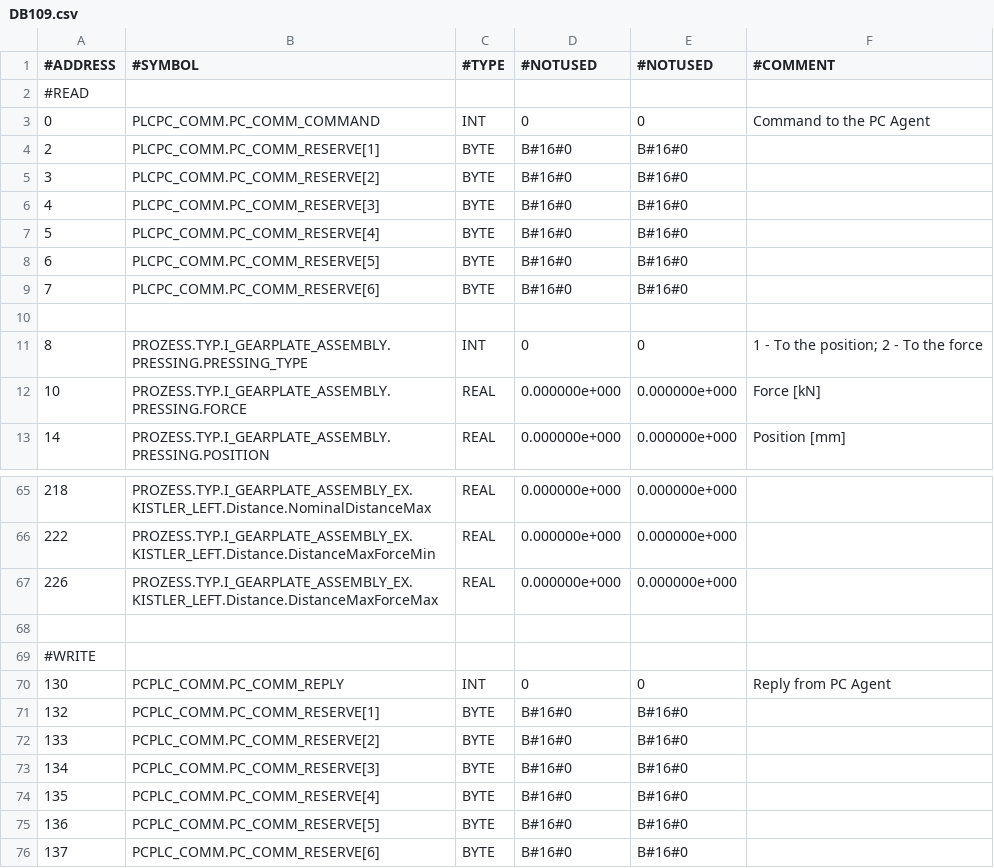
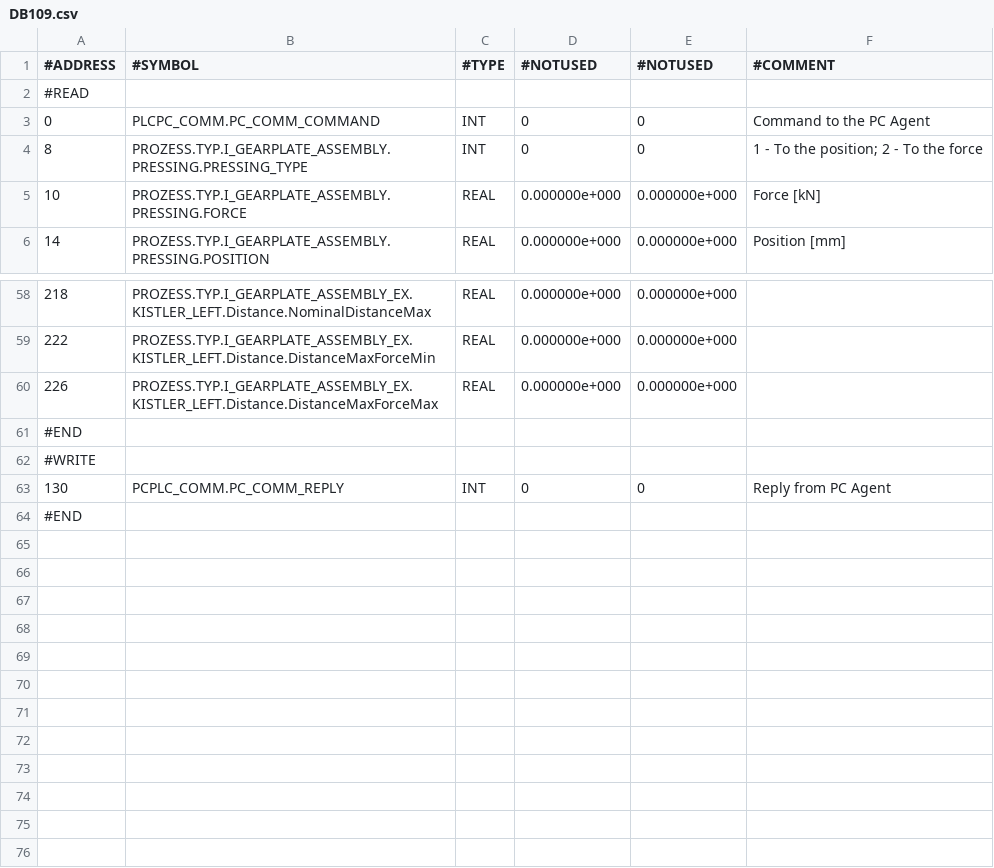
Before and after one commit to KH8/FlashStation, a CSV file: 3880_80_FlashStation/DataAquisition/DB109.csv, drawn as a sheet; only a part is shown, gaps mark what is left out.

```diff
--- a/3880_80_FlashStation/DataAquisition/DB109.csv
+++ b/3880_80_FlashStation/DataAquisition/DB109.csv
@@ -3,9 +3,2 @@
 0;PLCPC_COMM.PC_COMM_COMMAND;INT;0;0;Command to the PC Agent
-2;PLCPC_COMM.PC_COMM_RESERVE[1];BYTE;B#16#0;B#16#0;
-3;PLCPC_COMM.PC_COMM_RESERVE[2];BYTE;B#16#0;B#16#0;
-4;PLCPC_COMM.PC_COMM_RESERVE[3];BYTE;B#16#0;B#16#0;
-5;PLCPC_COMM.PC_COMM_RESERVE[4];BYTE;B#16#0;B#16#0;
-6;PLCPC_COMM.PC_COMM_RESERVE[5];BYTE;B#16#0;B#16#0;
-7;PLCPC_COMM.PC_COMM_RESERVE[6];BYTE;B#16#0;B#16#0;
-;;;;;
 8;PROZESS.TYP.I_GEARPLATE_ASSEMBLY.PRESSING.PRESSING_TYPE;INT;0;0;"1 - To the position; 2 - To the force"
@@ -67,10 +60,5 @@
 226;PROZESS.TYP.I_GEARPLATE_ASSEMBLY_EX.KISTLER_LEFT.Distance.DistanceMaxForceMax;REAL;0.000000e+000;0.000000e+000;
-;;;;;
+#END;;;;;
 #WRITE;;;;;
 130;PCPLC_COMM.PC_COMM_REPLY;INT;0;0;Reply from PC Agent
-132;PCPLC_COMM.PC_COMM_RESERVE[1];BYTE;B#16#0;B#16#0;
-133;PCPLC_COMM.PC_COMM_RESERVE[2];BYTE;B#16#0;B#16#0;
-134;PCPLC_COMM.PC_COMM_RESERVE[3];BYTE;B#16#0;B#16#0;
-135;PCPLC_COMM.PC_COMM_RESERVE[4];BYTE;B#16#0;B#16#0;
-136;PCPLC_COMM.PC_COMM_RESERVE[5];BYTE;B#16#0;B#16#0;
-137;PCPLC_COMM.PC_COMM_RESERVE[6];BYTE;B#16#0;B#16#0;
+#END;;;;;
```
Also changed, not shown: 3880_80_FlashStation/DataAquisition/DB1000.csv, 8 other files.
